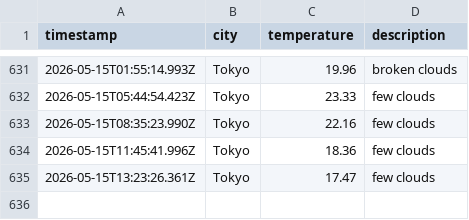
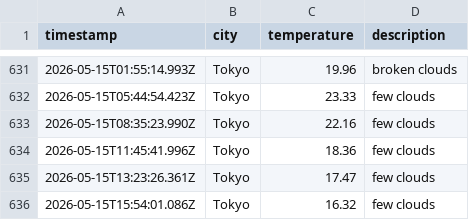
Before and after one commit to UlyssesTyson/Weather-App, a CSV file: data/weather_log.csv, drawn as a sheet; only a part is shown, gaps mark what is left out; the diff names each change by its address in the sheet, - before the commit and + after, or states it on an @@ line.

```diff
--- a/data/weather_log.csv
+++ b/data/weather_log.csv
+row 636: 2026-05-15T15:54:01.086Z | Tokyo | 16.32 | few clouds
```
Also changed, not shown: 1 other file.
